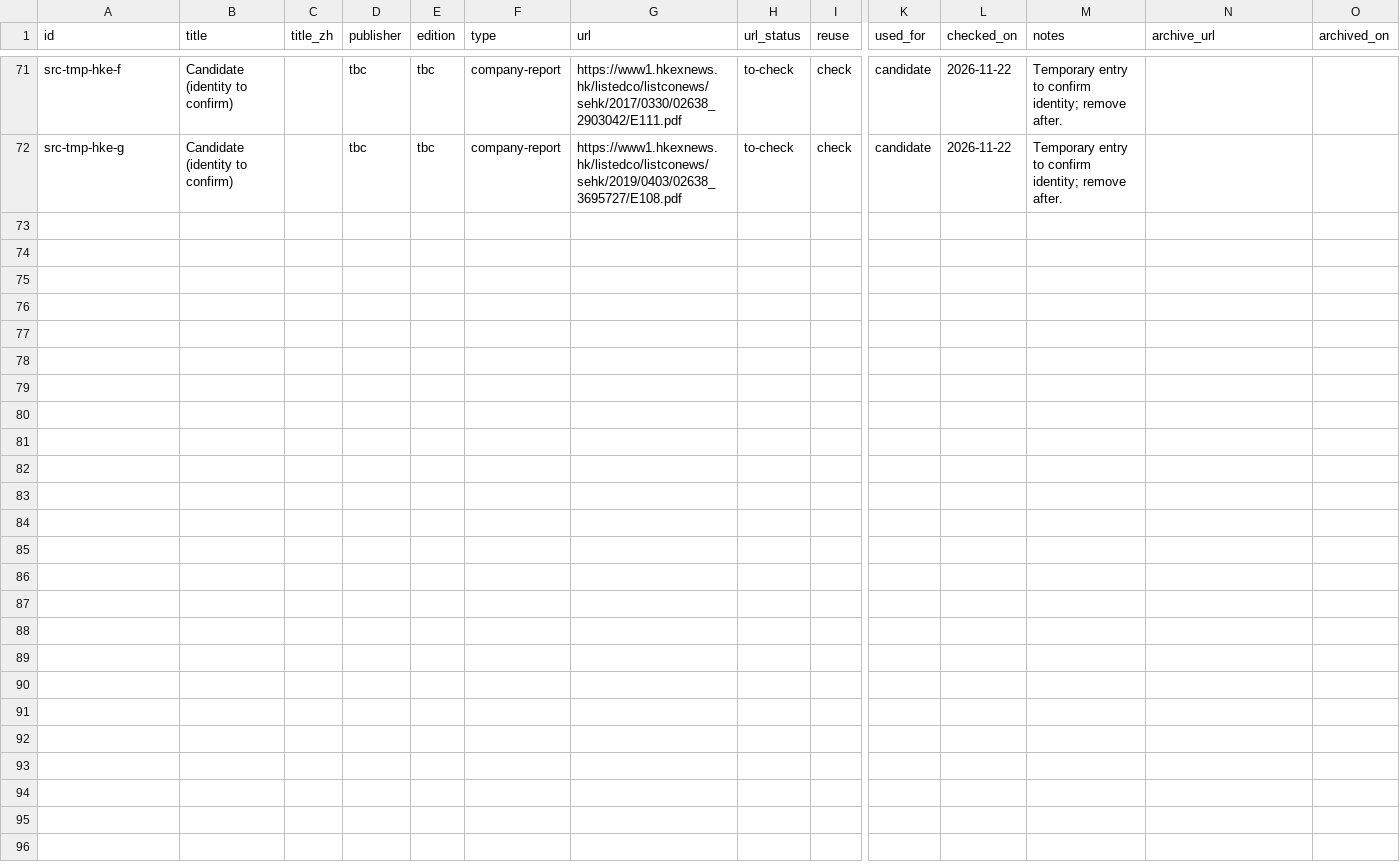
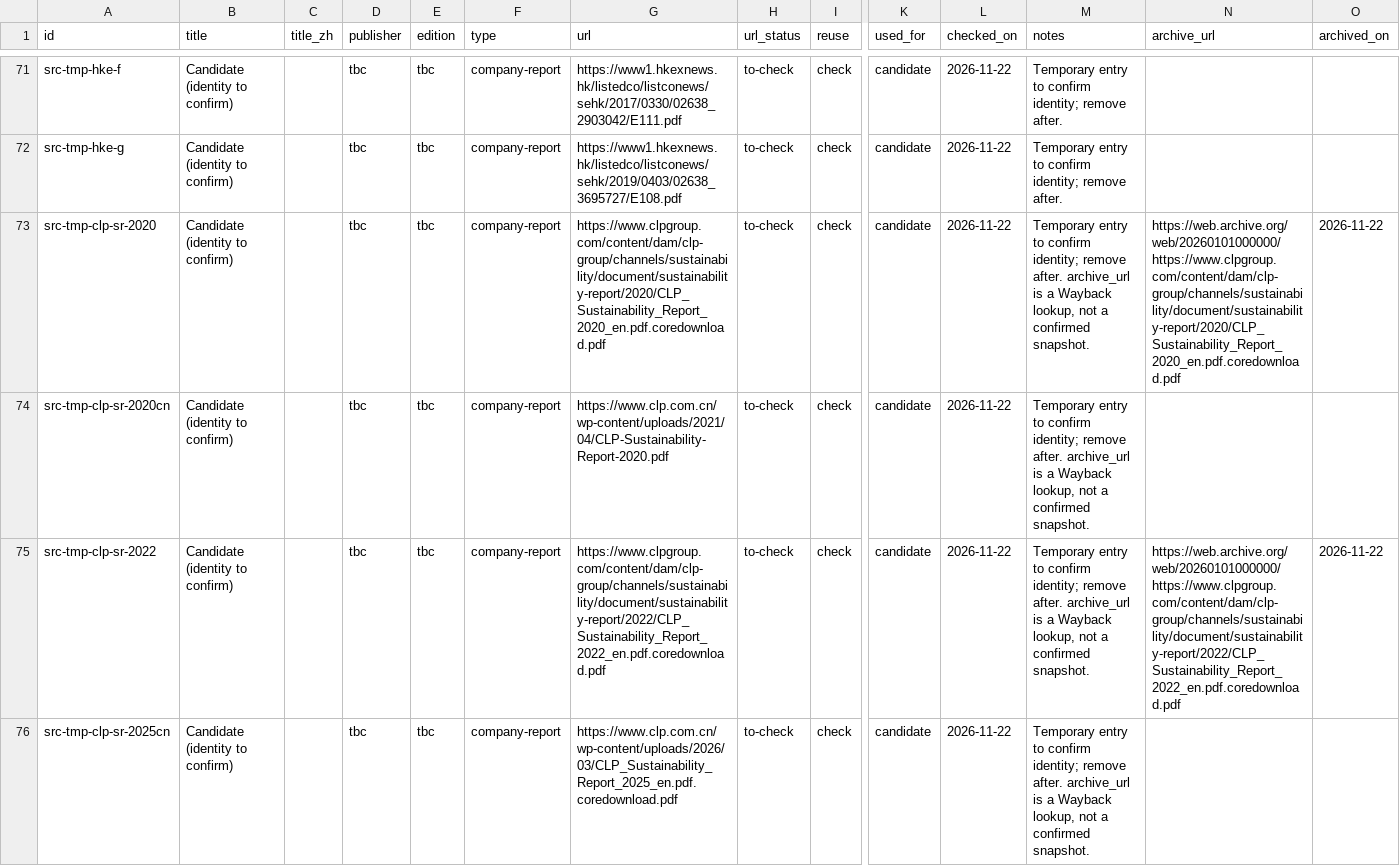
Before and after one commit to liuxiangchen428-hash/hk-open-carbon, a CSV file: sources/registry.csv, drawn as a sheet; only a part is shown, gaps mark what is left out; rows hold the shown columns only; the diff covers the shown part only; the diff names each change by its address in the sheet, - before the commit and + after, or states it on an @@ line.

```diff
--- a/sources/registry.csv
+++ b/sources/registry.csv
+row 73: src-tmp-clp-sr-2020 | Candidate (identity to confirm) |  | tbc | tbc | company-report | https://www.clpgroup.com/content/dam/clp-group/channels/sustainability/document/sustainability-report/2020/CLP_Sustainability_Report_2020_en.pdf.coredownload.pdf | to-check | check | candidate | 2026-11-22 | Temporary entry to confirm identity; remove after. archive_url is a Wayback lookup, not a confirmed snapshot. | https://web.archive.org/web/20260101000000/https://www.clpgroup.com/content/dam/clp-group/channels/sustainability/document/sustainability-report/2020/CLP_Sustainability_Report_2020_en.pdf.coredownload.pdf | 2026-11-22
+row 74: src-tmp-clp-sr-2020cn | Candidate (identity to confirm) |  | tbc | tbc | company-report | https://www.clp.com.cn/wp-content/uploads/2021/04/CLP-Sustainability-Report-2020.pdf | to-check | check | candidate | 2026-11-22 | Temporary entry to confirm identity; remove after. archive_url is a Wayback lookup, not a confirmed snapshot.
+row 75: src-tmp-clp-sr-2022 | Candidate (identity to confirm) |  | tbc | tbc | company-report | https://www.clpgroup.com/content/dam/clp-group/channels/sustainability/document/sustainability-report/2022/CLP_Sustainability_Report_2022_en.pdf.coredownload.pdf | to-check | check | candidate | 2026-11-22 | Temporary entry to confirm identity; remove after. archive_url is a Wayback lookup, not a confirmed snapshot. | https://web.archive.org/web/20260101000000/https://www.clpgroup.com/content/dam/clp-group/channels/sustainability/document/sustainability-report/2022/CLP_Sustainability_Report_2022_en.pdf.coredownload.pdf | 2026-11-22
+row 76: src-tmp-clp-sr-2025cn | Candidate (identity to confirm) |  | tbc | tbc | company-report | https://www.clp.com.cn/wp-content/uploads/2026/03/CLP_Sustainability_Report_2025_en.pdf.coredownload.pdf | to-check | check | candidate | 2026-11-22 | Temporary entry to confirm identity; remove after. archive_url is a Wayback lookup, not a confirmed snapshot.
```
Also changed, not shown: 4 added rows elsewhere in this file.
